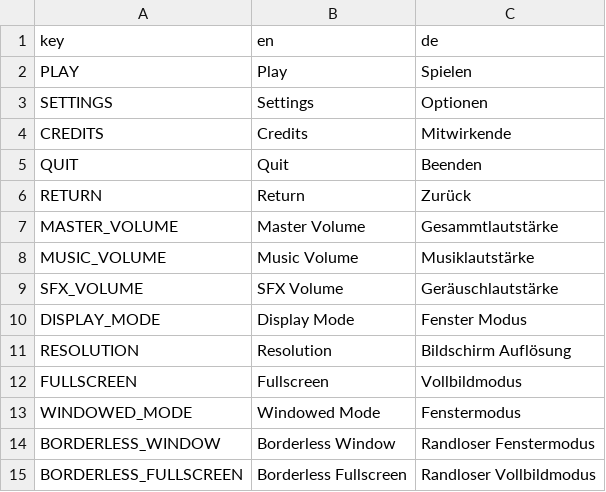
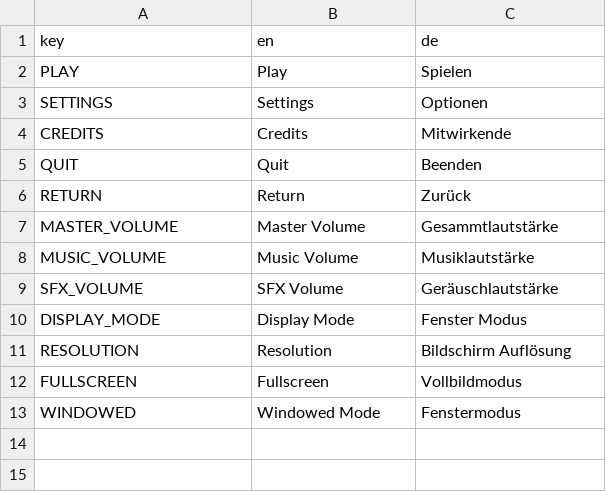
Before and after one commit to FNADS/Fnads, a CSV file: localization/translation_mapping.csv, drawn as a sheet.

```diff
--- a/localization/translation_mapping.csv
+++ b/localization/translation_mapping.csv
@@ -12,4 +12,2 @@ RESOLUTION,Resolution,Bildschirm Auflösung
 FULLSCREEN,Fullscreen,Vollbildmodus
-WINDOWED_MODE,Windowed Mode,Fenstermodus
-BORDERLESS_WINDOW,Borderless Window,Randloser Fenstermodus
-BORDERLESS_FULLSCREEN,Borderless Fullscreen,Randloser Vollbildmodus
+WINDOWED,Windowed Mode,Fenstermodus
```
Also changed, not shown: 16 other files.
